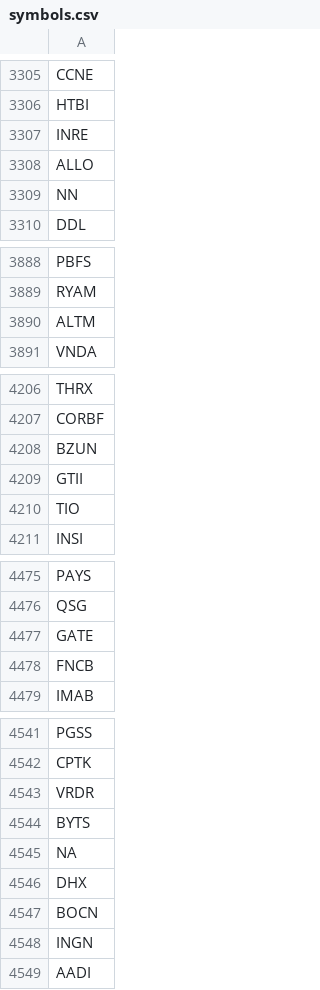
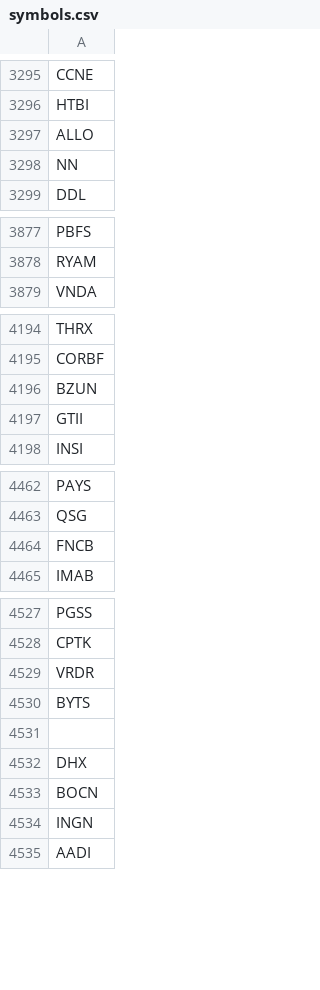
Before and after one commit to nftchance/backtesting, a CSV file: equity/symbols.csv, drawn as a sheet; only a part is shown, gaps mark what is left out; the diff covers the shown part only.

```diff
--- a/equity/symbols.csv
+++ b/equity/symbols.csv
@@ -3306,3 +3296,2 @@ CCNE
 HTBI
-INRE
 ALLO
@@ -3889,3 +3878,2 @@ PBFS
 RYAM
-ALTM
 VNDA
@@ -4209,3 +4197,2 @@ BZUN
 GTII
-TIO
 INSI
@@ -4476,3 +4463,2 @@ PAYS
 QSG
-GATE
 FNCB
@@ -4544,3 +4530,3 @@ VRDR
 BYTS
-NA
+""
 DHX
```
Also changed, not shown: 13 removed rows elsewhere in this file, 3 other files.
